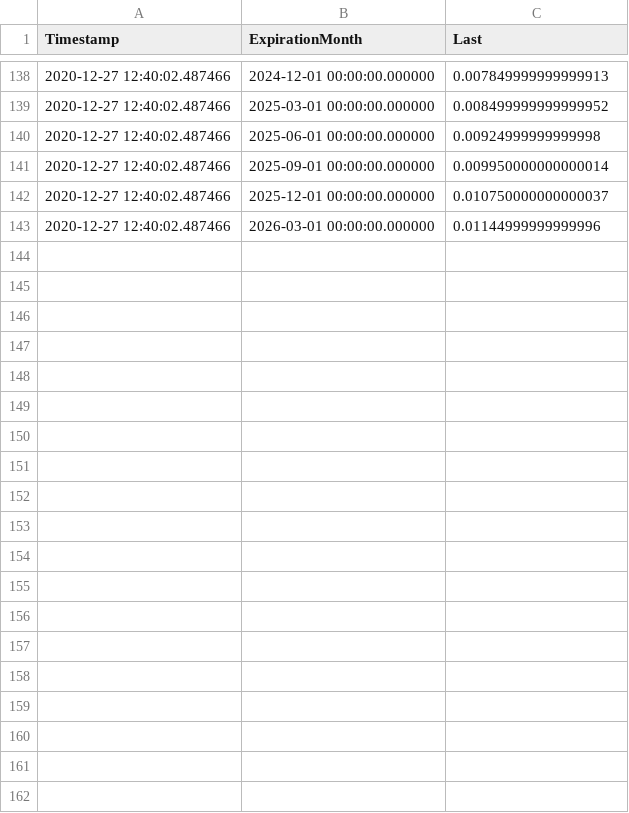
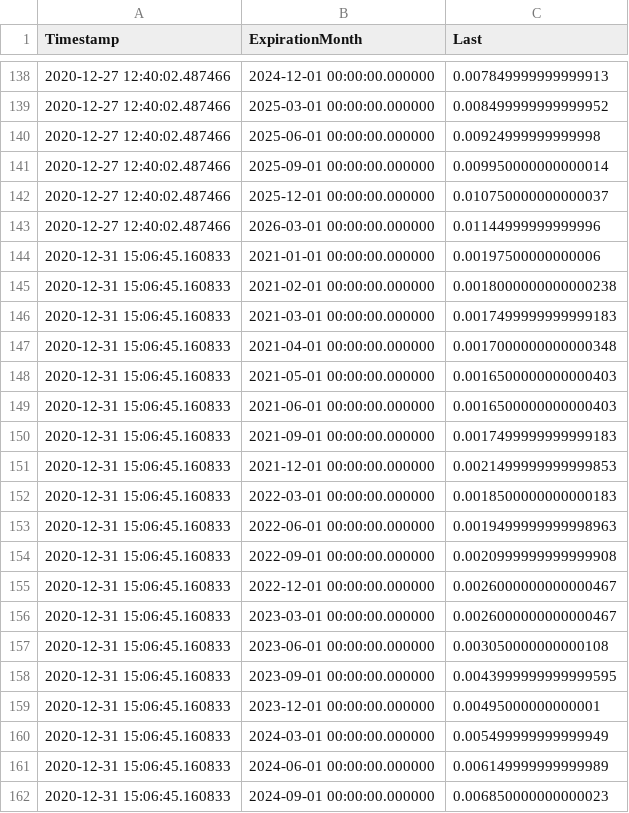
Before and after one commit to ethanr2/ResearchRookies, a CSV file: data/cme_libor.csv, drawn as a sheet; only a part is shown, gaps mark what is left out; the diff covers the shown part only.

```diff
--- a/data/cme_libor.csv
+++ b/data/cme_libor.csv
@@ -143 +143,20 @@ Timestamp,ExpirationMonth,Last
 2020-12-27 12:40:02.487466,2026-03-01 00:00:00.000000,0.01144999999999996
+2020-12-31 15:06:45.160833,2021-01-01 00:00:00.000000,0.00197500000000006
+2020-12-31 15:06:45.160833,2021-02-01 00:00:00.000000,0.0018000000000000238
+2020-12-31 15:06:45.160833,2021-03-01 00:00:00.000000,0.0017499999999999183
+2020-12-31 15:06:45.160833,2021-04-01 00:00:00.000000,0.0017000000000000348
+2020-12-31 15:06:45.160833,2021-05-01 00:00:00.000000,0.0016500000000000403
+2020-12-31 15:06:45.160833,2021-06-01 00:00:00.000000,0.0016500000000000403
+2020-12-31 15:06:45.160833,2021-09-01 00:00:00.000000,0.0017499999999999183
+2020-12-31 15:06:45.160833,2021-12-01 00:00:00.000000,0.0021499999999999853
+2020-12-31 15:06:45.160833,2022-03-01 00:00:00.000000,0.0018500000000000183
+2020-12-31 15:06:45.160833,2022-06-01 00:00:00.000000,0.0019499999999998963
+2020-12-31 15:06:45.160833,2022-09-01 00:00:00.000000,0.0020999999999999908
+2020-12-31 15:06:45.160833,2022-12-01 00:00:00.000000,0.0026000000000000467
+2020-12-31 15:06:45.160833,2023-03-01 00:00:00.000000,0.0026000000000000467
+2020-12-31 15:06:45.160833,2023-06-01 00:00:00.000000,0.003050000000000108
+2020-12-31 15:06:45.160833,2023-09-01 00:00:00.000000,0.0043999999999999595
+2020-12-31 15:06:45.160833,2023-12-01 00:00:00.000000,0.00495000000000001
+2020-12-31 15:06:45.160833,2024-03-01 00:00:00.000000,0.005499999999999949
+2020-12-31 15:06:45.160833,2024-06-01 00:00:00.000000,0.006149999999999989
+2020-12-31 15:06:45.160833,2024-09-01 00:00:00.000000,0.006850000000000023
```
Also changed, not shown: 9 added rows elsewhere in this file, data/cme_ffr.csv.
